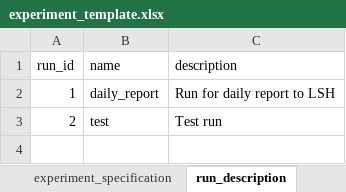
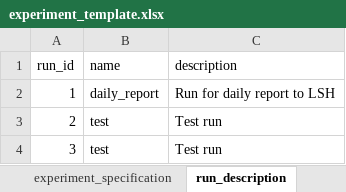
Before and after one commit to tprunarsson/BCS, an Excel workbook: lsh_data_processing/experiment_template.xlsx, sheet run_description, drawn as a sheet; values as stored, in another font and other column widths than the file's, no borders; the diff names each change by its address in the sheet, - before the commit and + after, or states it on an @@ line.

```diff
--- a/lsh_data_processing/experiment_template.xlsx (sheet run_description)
+++ b/lsh_data_processing/experiment_template.xlsx (sheet run_description)
+row 4: 3 | test | Test run
```
Also changed, not shown: sheet experiment_specification, sheet experiment_description, sheet run_specification, lsh_data_processing/lsh_coding.xlsx, 3 other files.
